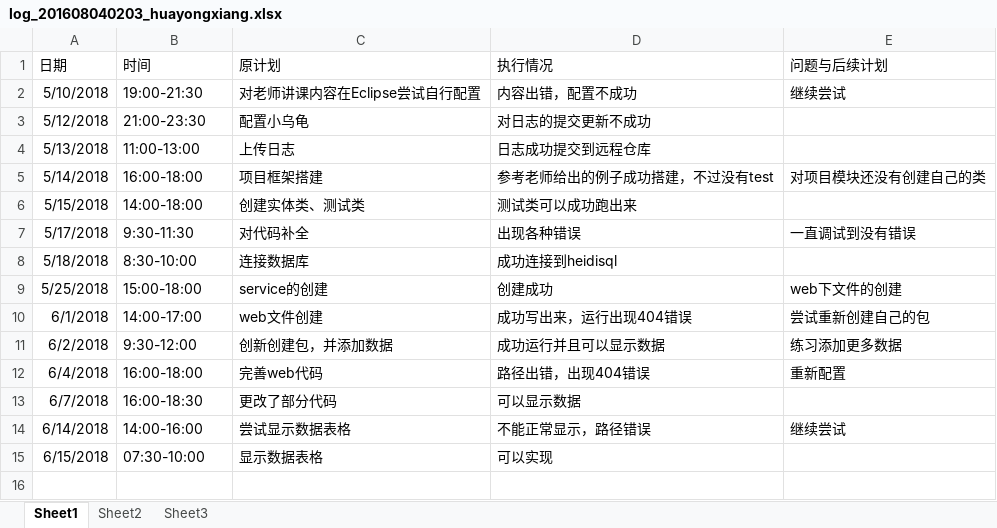
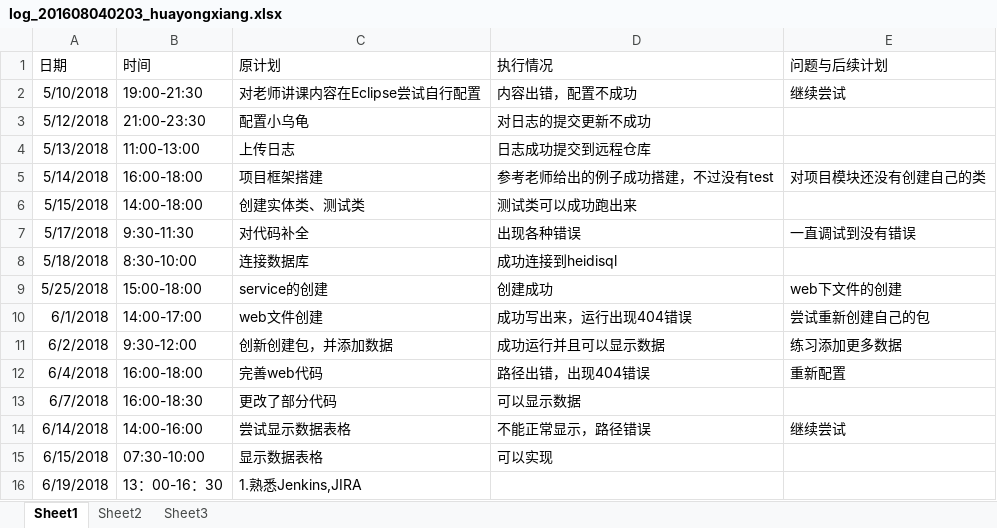
Before and after one commit to zouguo0212/express, an Excel workbook: doc/log/log_201608040203_huayongxiang.xlsx, sheet Sheet1, drawn as a sheet; values as stored, in another font and other column widths than the file's, no borders; the diff names each change by its address in the sheet, - before the commit and + after, or states it on an @@ line.

```diff
--- a/doc/log/log_201608040203_huayongxiang.xlsx (sheet Sheet1)
+++ b/doc/log/log_201608040203_huayongxiang.xlsx (sheet Sheet1)
+row 16: 6/19/2018 | 13：00-16：30 | 1.熟悉Jenkins,JIRA
```
Also changed, not shown: 1 other file.
